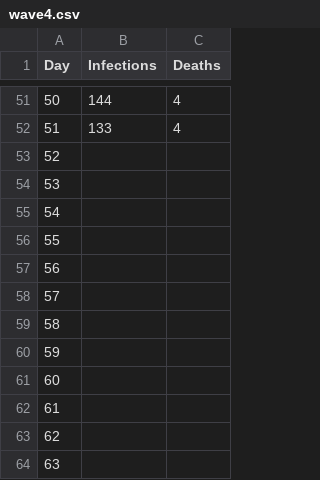
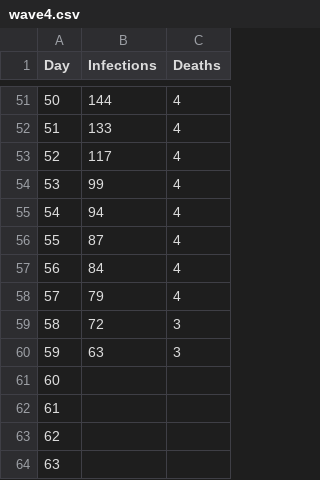
Before and after one commit to mathangwane/CovidWavesEswatini, a CSV file: data/wave4.csv, drawn as a sheet; only a part is shown, gaps mark what is left out.

Commit message:
20 January 2022

```diff
--- a/data/wave4.csv
+++ b/data/wave4.csv
@@ -52,10 +52,10 @@ Day,Infections,Deaths
 51,133,4
-52,,
-53,,
-54,,
-55,,
-56,,
-57,,
-58,,
-59,,
+52,117,4
+53,99,4
+54,94,4
+55,87,4
+56,84,4
+57,79,4
+58,72,3
+59,63,3
 60,,
```
